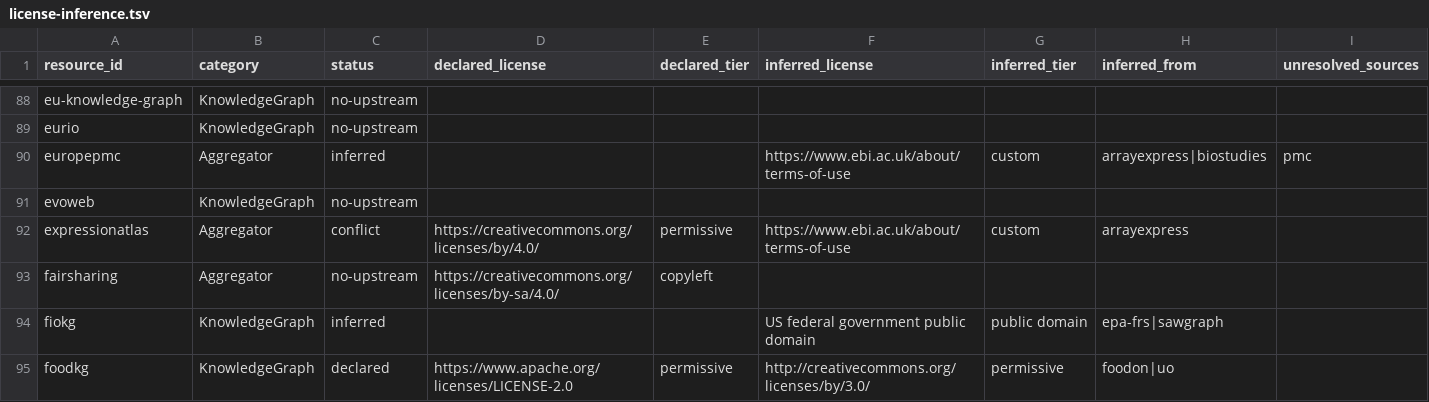
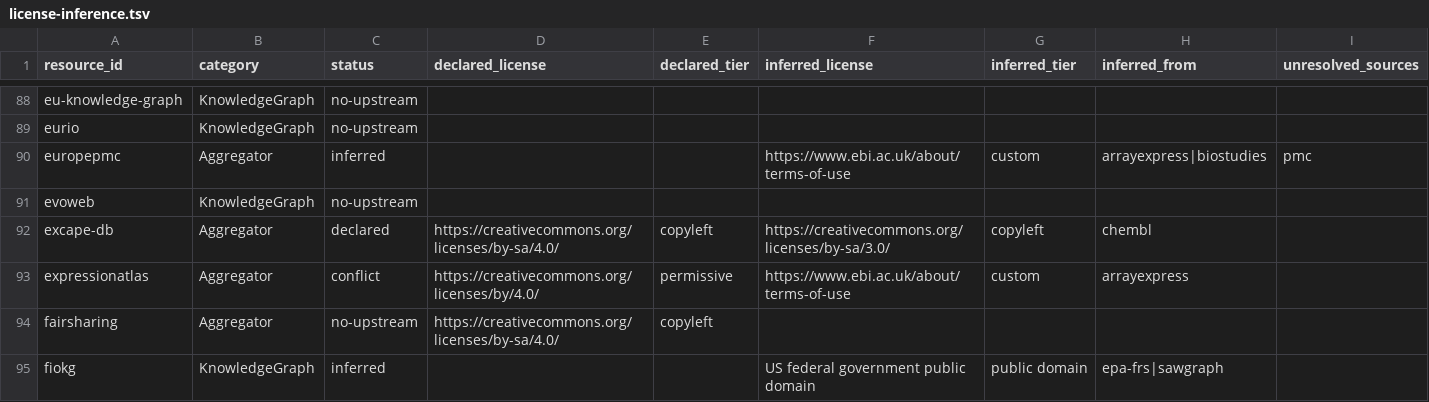
Before and after one commit to Knowledge-Graph-Hub/kg-registry, a TSV file: reports/license-inference.tsv, drawn as a sheet; only a part is shown, gaps mark what is left out; the shorter side is filled out with more unchanged rows.

```diff
--- a/reports/license-inference.tsv
+++ b/reports/license-inference.tsv
@@ -91,2 +91,3 @@ europepmc	Aggregator	inferred			https://www.ebi.ac.uk/about/terms-of-use	custom
 evoweb	KnowledgeGraph	no-upstream						
+excape-db	Aggregator	declared	https://creativecommons.org/licenses/by-sa/4.0/	copyleft	https://creativecommons.org/licenses/by-sa/3.0/	copyleft	chembl	
 expressionatlas	Aggregator	conflict	https://creativecommons.org/licenses/by/4.0/	permissive	https://www.ebi.ac.uk/about/terms-of-use	custom	arrayexpress	
```
Also changed, not shown: reports/metadata-grid.csv, reports/missing_infores_ids.tsv, 17 other files.
